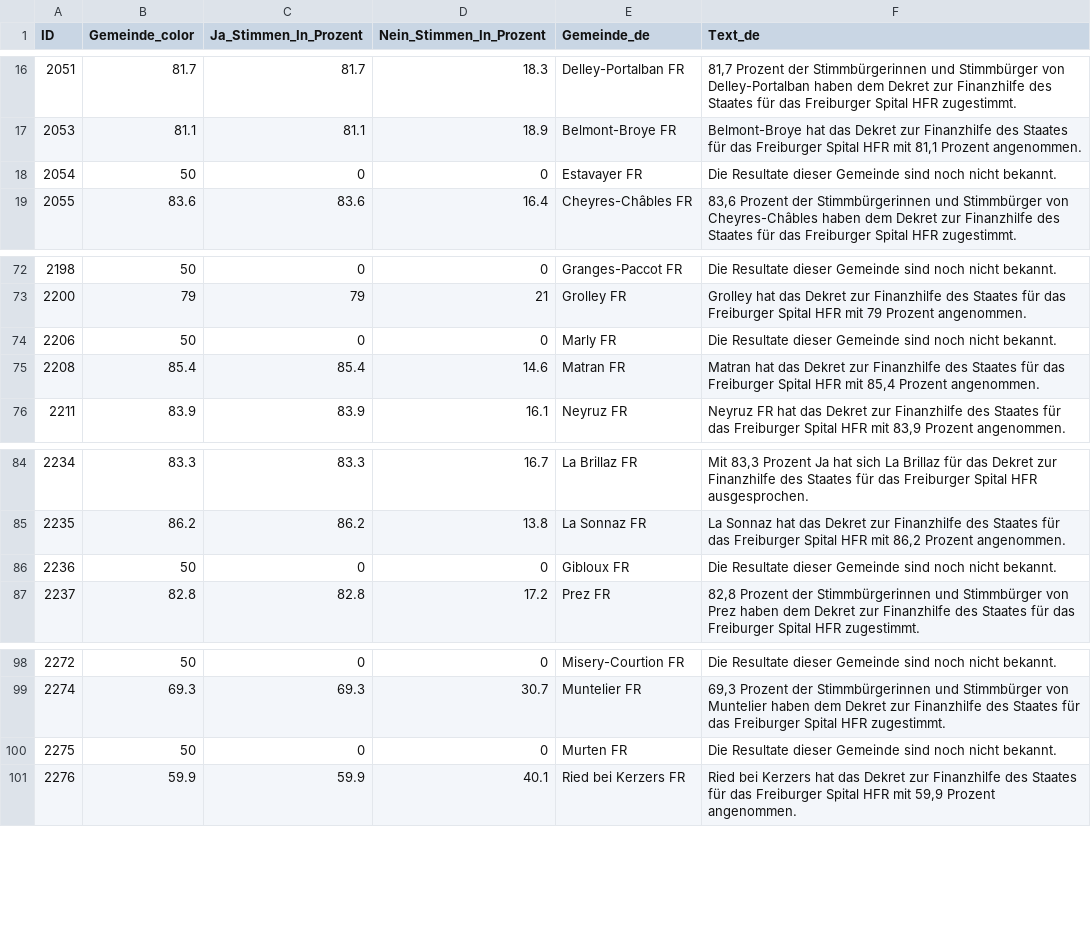
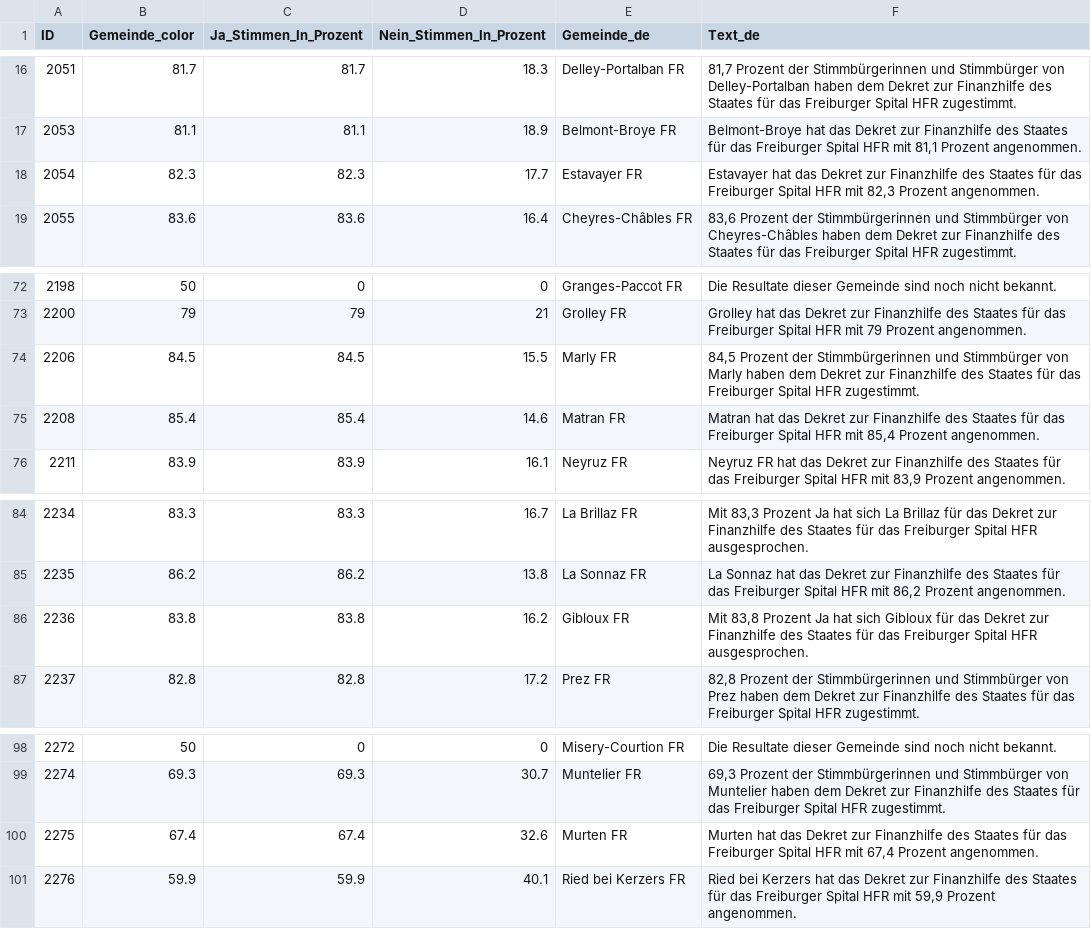
Before and after one commit to awp-finanznachrichten/lena_juni2024, a CSV file: Output_Cantons/FR_investissements_hôpital_dw_de.csv, drawn as a sheet; only a part is shown, gaps mark what is left out.

```diff
--- a/Output_Cantons/FR_investissements_hôpital_dw_de.csv
+++ b/Output_Cantons/FR_investissements_hôpital_dw_de.csv
@@ -17,3 +17,3 @@
 2053,81.1,81.1,18.9,"Belmont-Broye FR","Belmont-Broye hat das Dekret zur Finanzhilfe des Staates für das Freiburger Spital HFR mit 81,1 Prozent angenommen."
-2054,50,0,0,"Estavayer FR","Die Resultate dieser Gemeinde sind noch nicht bekannt."
+2054,82.3,82.3,17.7,"Estavayer FR","Estavayer hat das Dekret zur Finanzhilfe des Staates für das Freiburger Spital HFR mit 82,3 Prozent angenommen."
 2055,83.6,83.6,16.4,"Cheyres-Châbles FR","83,6 Prozent der Stimmbürgerinnen und Stimmbürger von Cheyres-Châbles haben dem Dekret zur Finanzhilfe des Staates für das Freiburger Spital HFR zugestimmt."
@@ -73,3 +73,3 @@
 2200,79,79,21,"Grolley FR","Grolley hat das Dekret zur Finanzhilfe des Staates für das Freiburger Spital HFR mit 79 Prozent angenommen."
-2206,50,0,0,"Marly FR","Die Resultate dieser Gemeinde sind noch nicht bekannt."
+2206,84.5,84.5,15.5,"Marly FR","84,5 Prozent der Stimmbürgerinnen und Stimmbürger von Marly haben dem Dekret zur Finanzhilfe des Staates für das Freiburger Spital HFR zugestimmt."
 2208,85.4,85.4,14.6,"Matran FR","Matran hat das Dekret zur Finanzhilfe des Staates für das Freiburger Spital HFR mit 85,4 Prozent angenommen."
@@ -85,3 +85,3 @@
 2235,86.2,86.2,13.8,"La Sonnaz FR","La Sonnaz hat das Dekret zur Finanzhilfe des Staates für das Freiburger Spital HFR mit 86,2 Prozent angenommen."
-2236,50,0,0,"Gibloux FR","Die Resultate dieser Gemeinde sind noch nicht bekannt."
+2236,83.8,83.8,16.2,"Gibloux FR","Mit 83,8 Prozent Ja hat sich Gibloux für das Dekret zur Finanzhilfe des Staates für das Freiburger Spital HFR ausgesprochen."
 2237,82.8,82.8,17.2,"Prez FR","82,8 Prozent der Stimmbürgerinnen und Stimmbürger von Prez haben dem Dekret zur Finanzhilfe des Staates für das Freiburger Spital HFR zugestimmt."
@@ -99,3 +99,3 @@
 2274,69.3,69.3,30.7,"Muntelier FR","69,3 Prozent der Stimmbürgerinnen und Stimmbürger von Muntelier haben dem Dekret zur Finanzhilfe des Staates für das Freiburger Spital HFR zugestimmt."
-2275,50,0,0,"Murten FR","Die Resultate dieser Gemeinde sind noch nicht bekannt."
+2275,67.4,67.4,32.6,"Murten FR","Murten hat das Dekret zur Finanzhilfe des Staates für das Freiburger Spital HFR mit 67,4 Prozent angenommen."
 2276,59.9,59.9,40.1,"Ried bei Kerzers FR","Ried bei Kerzers hat das Dekret zur Finanzhilfe des Staates für das Freiburger Spital HFR mit 59,9 Prozent angenommen."
```
Also changed, not shown: Output_Cantons/FR_investissements_hôpital_dw_fr.csv, Output_Cantons/FR_investissements_hôpital_dw_it.csv, 5 other files.
